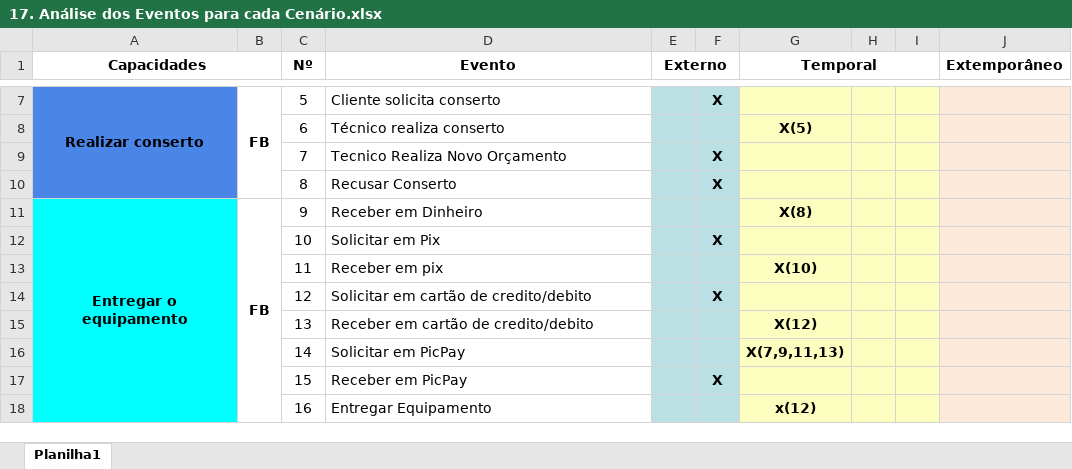
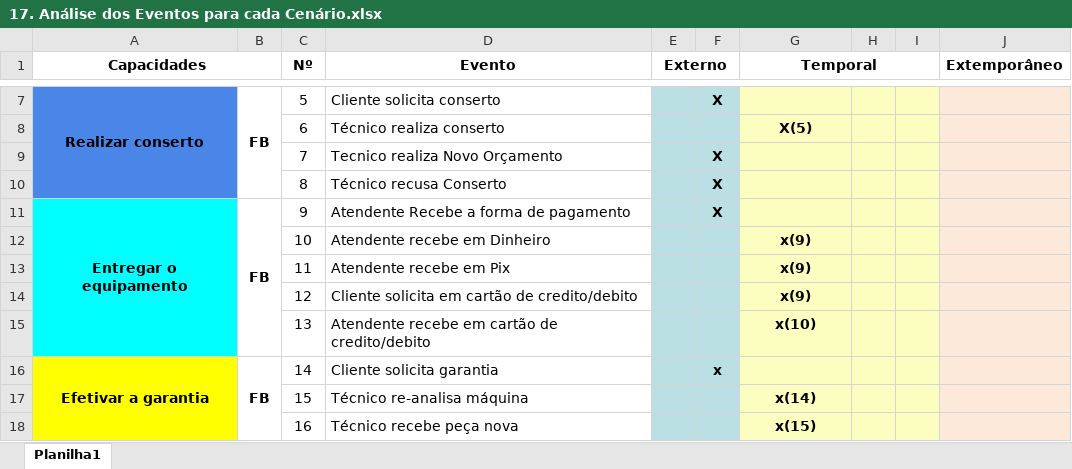
Before and after one commit to Vini505/Artefatos0, an Excel workbook: artefatos/17. Análise dos Eventos para cada Cenário.xlsx, sheet Planilha1, drawn as a sheet; only a part is shown, gaps mark what is left out; values as stored, in another font and other column widths than the file's, no borders; charts and pictures not drawn; the diff covers the shown part only; the diff names each change by its address in the sheet, - before the commit and + after, or states it on an @@ line.

```diff
--- a/artefatos/17. Análise dos Eventos para cada Cenário.xlsx (sheet Planilha1)
+++ b/artefatos/17. Análise dos Eventos para cada Cenário.xlsx (sheet Planilha1)
-D9 (Evento): Tecnico Realiza Novo Orçamento
+D9 (Evento): Tecnico realiza Novo Orçamento
-D10 (Evento): Recusar Conserto
+D10 (Evento): Técnico recusa Conserto
-A11:A18 merged
+A11:A15 merged
-B11:B18 merged
+B11:B15 merged
-D11 (Evento): Receber em Dinheiro
+D11 (Evento): Atendente Recebe a forma de pagamento
-F11: (empty)
+F11: X
-G11 (Temporal): X(8)
+G11 (Temporal): (empty)
-D12 (Evento): Solicitar em Pix
+D12 (Evento): Atendente recebe em Dinheiro
-F12: X
+F12: (empty)
-G12 (Temporal): (empty)
+G12 (Temporal): x(9)
-D13 (Evento): Receber em pix
+D13 (Evento): Atendente recebe em Pix
-G13 (Temporal): X(10)
+G13 (Temporal): x(9)
-D14 (Evento): Solicitar em cartão de credito/debito
+D14 (Evento): Cliente solicita em cartão de credito/debito
-F14: X
+F14: (empty)
-G14 (Temporal): (empty)
+G14 (Temporal): x(9)
-D15 (Evento): Receber em cartão de credito/debito
+D15 (Evento): Atendente recebe em cartão de credito/debito
-G15 (Temporal): X(12)
+G15 (Temporal): x(10)
-A16 (Capacidades): (empty)
+A16 (Capacidades): Efetivar a garantia
-A16 fill: none
+A16 fill: #FFFF00
+A16:A19 merged
-B16: (empty)
+B16: FB
+B16:B19 merged
-D16 (Evento): Solicitar em PicPay
+D16 (Evento): Cliente solicita garantia
-F16: (empty)
+F16: x
-G16 (Temporal): X(7,9,11,13)
+G16 (Temporal): (empty)
-D17 (Evento): Receber em PicPay
+D17 (Evento): Técnico re-analisa máquina
-F17: X
+F17: (empty)
-G17 (Temporal): (empty)
+G17 (Temporal): x(14)
-D18 (Evento): Entregar Equipamento
+D18 (Evento): Técnico recebe peça nova
-G18 (Temporal): x(12)
+G18 (Temporal): x(15)
```
Also changed, not shown: 3 removed rows, 4 edited cells, cell formats and merged cells elsewhere in this sheet, 6 other files.
